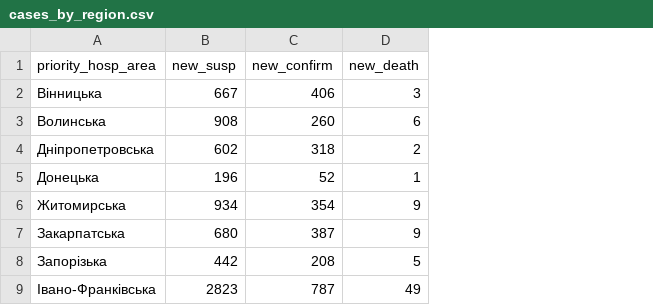
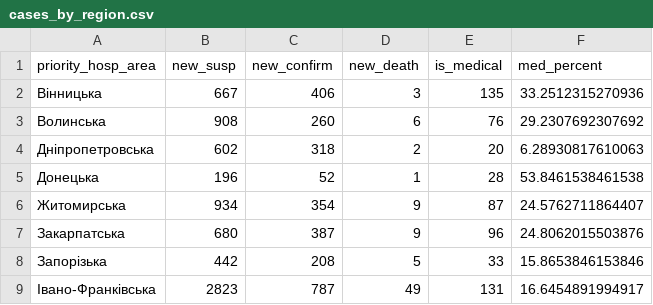
Before and after one commit to texty/covid-19, a CSV file: data/ukraine/cases_by_region.csv, drawn as a sheet; only a part is shown; the diff names each change by its address in the sheet, - before the commit and + after, or states it on an @@ line.

```diff
--- a/data/ukraine/cases_by_region.csv
+++ b/data/ukraine/cases_by_region.csv
+column E (is_medical), rows 2-9: 135 | 76 | 20 | 28 | 87 | 96 | 33 | 131
+column F (med_percent), rows 2-9: 33.2512315270936 | 29.2307692307692 | 6.28930817610063 | 53.8461538461538 | 24.5762711864407 | 24.8062015503876 | 15.8653846153846 | 16.6454891994917
```
Also changed, not shown: 8 other files.
